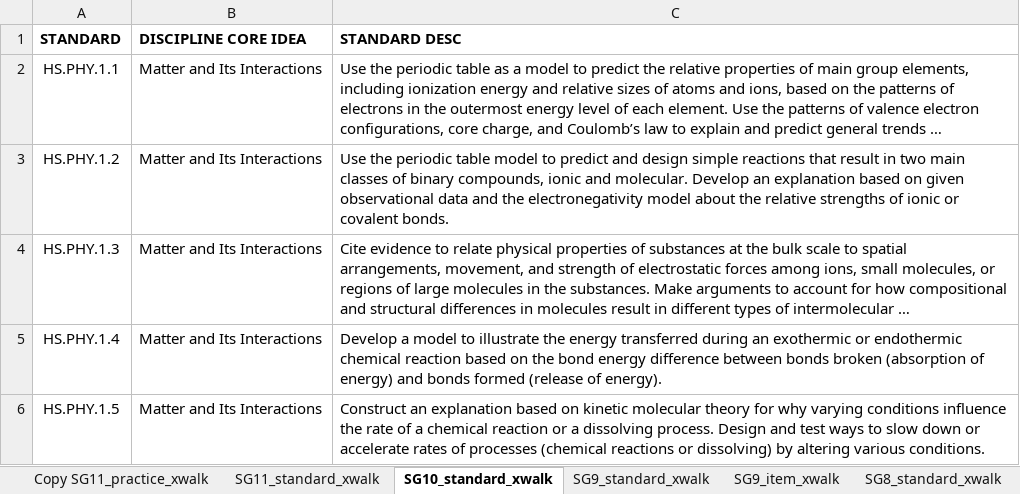
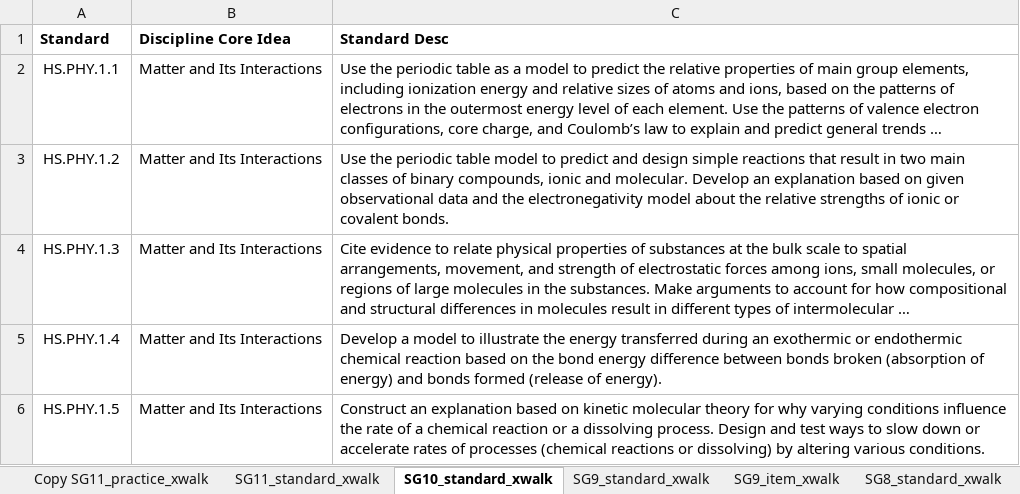
Before and after one commit to TheresaSzczepanski/DACSSIS2024, an Excel workbook: data/2023MCASItemXWalk.xlsx, sheet SG10_standard_xwalk, drawn as a sheet; only a part is shown; long unchanged cells end in …; values as stored, in another font and other column widths than the file's, no borders; charts and pictures not drawn; removed rows and columns are numbered as before the commit, all else as after; the diff names each change by its address in the sheet, - before the commit and + after, or states it on an @@ line.

```diff
--- a/data/2023MCASItemXWalk.xlsx (sheet SG10_standard_xwalk)
+++ b/data/2023MCASItemXWalk.xlsx (sheet SG10_standard_xwalk)
-row 1: STANDARD | DISCIPLINE CORE IDEA | STANDARD DESC
+row 1: Standard | Discipline Core Idea | Standard Desc
```
Also changed, not shown: sheet SG11_standard_xwalk, 2 other files.
